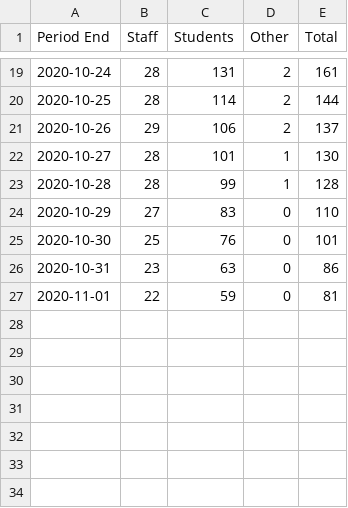
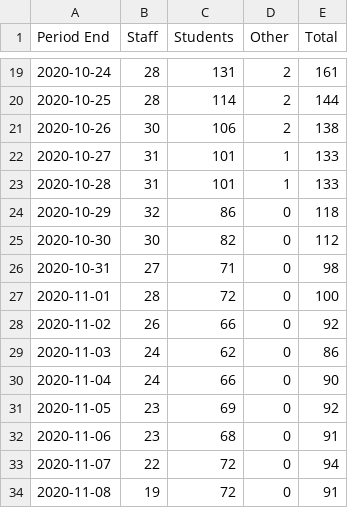
Before and after one commit to python33r/uol-covid, a CSV file: data/active.csv, drawn as a sheet; only a part is shown, gaps mark what is left out.

Commit message:
Updated active cases

```diff
--- a/data/active.csv
+++ b/data/active.csv
@@ -20,8 +20,15 @@ Period End,Staff,Students,Other,Total
 2020-10-25,28,114,2,144
-2020-10-26,29,106,2,137
-2020-10-27,28,101,1,130
-2020-10-28,28,99,1,128
-2020-10-29,27,83,0,110
-2020-10-30,25,76,0,101
-2020-10-31,23,63,0,86
-2020-11-01,22,59,0,81
+2020-10-26,30,106,2,138
+2020-10-27,31,101,1,133
+2020-10-28,31,101,1,133
+2020-10-29,32,86,0,118
+2020-10-30,30,82,0,112
+2020-10-31,27,71,0,98
+2020-11-01,28,72,0,100
+2020-11-02,26,66,0,92
+2020-11-03,24,62,0,86
+2020-11-04,24,66,0,90
+2020-11-05,23,69,0,92
+2020-11-06,23,68,0,91
+2020-11-07,22,72,0,94
+2020-11-08,19,72,0,91
```
